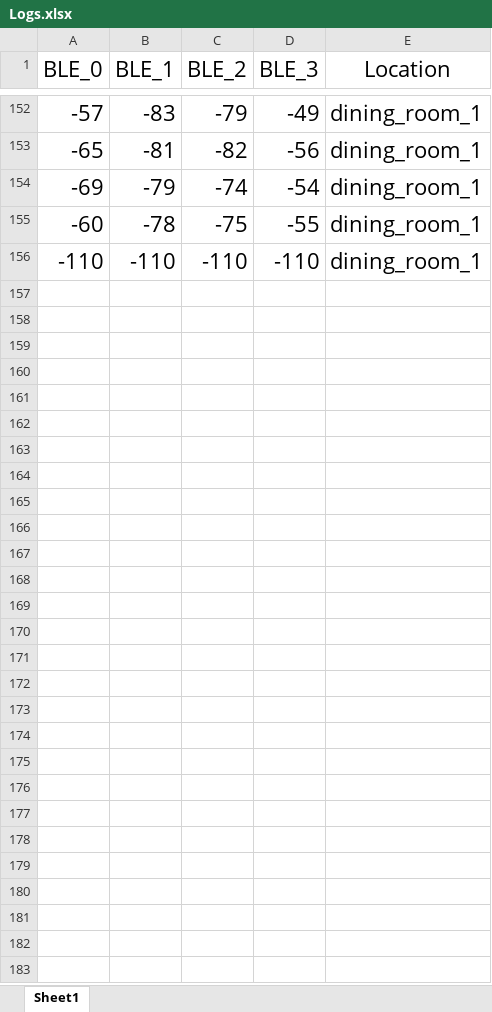
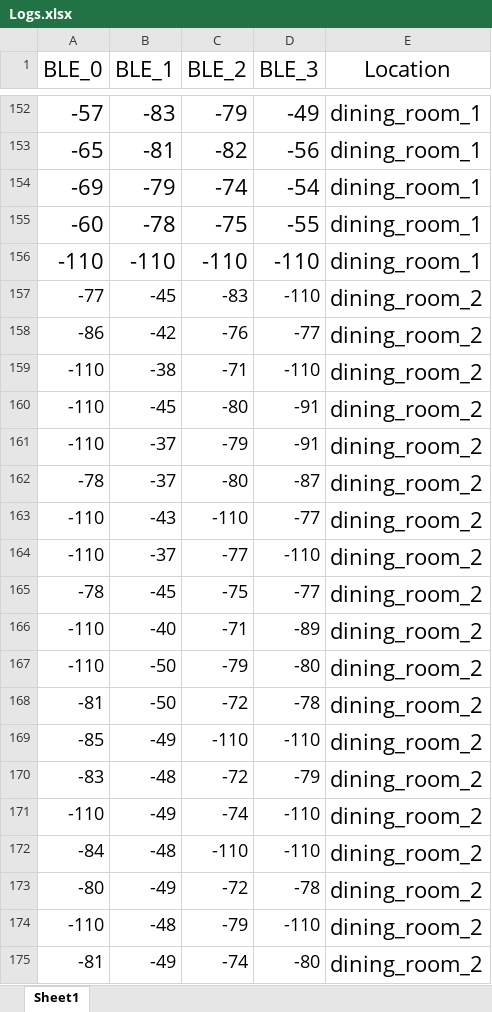
Before and after one commit to amitferman/Indoor-BLE-Positioning-System, an Excel workbook: api-logging/Logs.xlsx, sheet Sheet1, drawn as a sheet; only a part is shown, gaps mark what is left out; values as stored, in another font and other column widths than the file's, no borders; the diff covers the shown part only; the diff names each change by its address in the sheet, - before the commit and + after, or states it on an @@ line.

```diff
--- a/api-logging/Logs.xlsx (sheet Sheet1)
+++ b/api-logging/Logs.xlsx (sheet Sheet1)
+row 157: -77 | -45 | -83 | -110 | dining_room_2
+row 158: -86 | -42 | -76 | -77 | dining_room_2
+row 159: -110 | -38 | -71 | -110 | dining_room_2
+row 160: -110 | -45 | -80 | -91 | dining_room_2
+row 161: -110 | -37 | -79 | -91 | dining_room_2
+row 162: -78 | -37 | -80 | -87 | dining_room_2
+row 163: -110 | -43 | -110 | -77 | dining_room_2
+row 164: -110 | -37 | -77 | -110 | dining_room_2
+row 165: -78 | -45 | -75 | -77 | dining_room_2
+row 166: -110 | -40 | -71 | -89 | dining_room_2
+row 167: -110 | -50 | -79 | -80 | dining_room_2
+row 168: -81 | -50 | -72 | -78 | dining_room_2
+row 169: -85 | -49 | -110 | -110 | dining_room_2
+row 170: -83 | -48 | -72 | -79 | dining_room_2
+row 171: -110 | -49 | -74 | -110 | dining_room_2
+row 172: -84 | -48 | -110 | -110 | dining_room_2
+row 173: -80 | -49 | -72 | -78 | dining_room_2
+row 174: -110 | -48 | -79 | -110 | dining_room_2
+row 175: -81 | -49 | -74 | -80 | dining_room_2
```
Also changed, not shown: 86 added rows and 55 edited cells elsewhere in this sheet, 10 other files.
